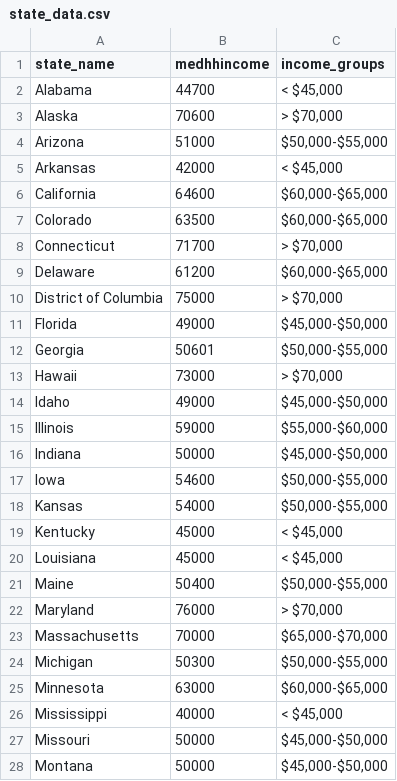
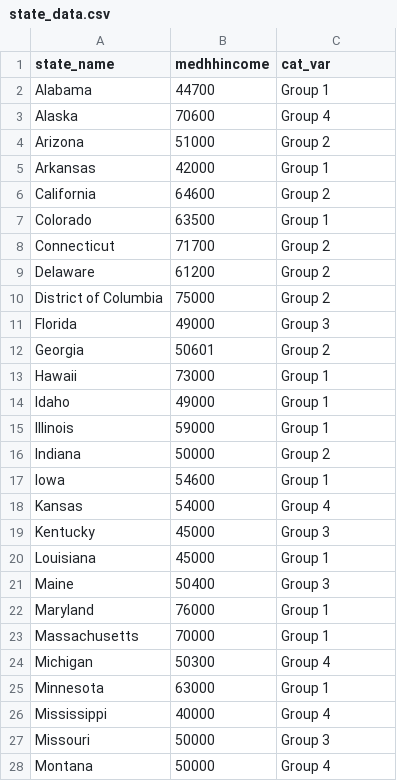
Before and after one commit to UI-Research/urbn101-mapping, a CSV file: data/state_data.csv, drawn as a sheet; only a part is shown; the diff covers the shown part only.

```diff
--- a/data/state_data.csv
+++ b/data/state_data.csv
@@ -1,28 +1,28 @@
-state_name,medhhincome,income_groups
-Alabama,44700,"< $45,000"
-Alaska,70600,"> $70,000"
-Arizona,51000,"$50,000-$55,000"
-Arkansas,42000,"< $45,000"
-California,64600,"$60,000-$65,000"
-Colorado,63500,"$60,000-$65,000"
-Connecticut,71700,"> $70,000"
-Delaware,61200,"$60,000-$65,000"
-District of Columbia,75000,"> $70,000"
-Florida,49000,"$45,000-$50,000"
-Georgia,50601,"$50,000-$55,000"
-Hawaii,73000,"> $70,000"
-Idaho,49000,"$45,000-$50,000"
-Illinois,59000,"$55,000-$60,000"
-Indiana,50000,"$45,000-$50,000"
-Iowa,54600,"$50,000-$55,000"
-Kansas,54000,"$50,000-$55,000"
-Kentucky,45000,"< $45,000"
-Louisiana,45000,"< $45,000"
-Maine,50400,"$50,000-$55,000"
-Maryland,76000,"> $70,000"
-Massachusetts,70000,"$65,000-$70,000"
-Michigan,50300,"$50,000-$55,000"
-Minnesota,63000,"$60,000-$65,000"
-Mississippi,40000,"< $45,000"
-Missouri,50000,"$45,000-$50,000"
-Montana,50000,"$45,000-$50,000"
+state_name,medhhincome,cat_var
+Alabama,44700,Group 1
+Alaska,70600,Group 4
+Arizona,51000,Group 2
+Arkansas,42000,Group 1
+California,64600,Group 2
+Colorado,63500,Group 1
+Connecticut,71700,Group 2
+Delaware,61200,Group 2
+District of Columbia,75000,Group 2
+Florida,49000,Group 3
+Georgia,50601,Group 2
+Hawaii,73000,Group 1
+Idaho,49000,Group 1
+Illinois,59000,Group 1
+Indiana,50000,Group 2
+Iowa,54600,Group 1
+Kansas,54000,Group 4
+Kentucky,45000,Group 3
+Louisiana,45000,Group 1
+Maine,50400,Group 3
+Maryland,76000,Group 1
+Massachusetts,70000,Group 1
+Michigan,50300,Group 4
+Minnesota,63000,Group 1
+Mississippi,40000,Group 4
+Missouri,50000,Group 3
+Montana,50000,Group 4
```
Also changed, not shown: 24 edited cells elsewhere in this file, 3 other files.
